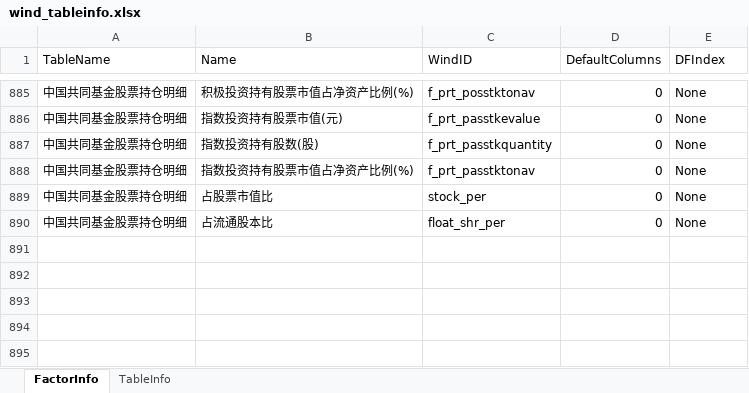
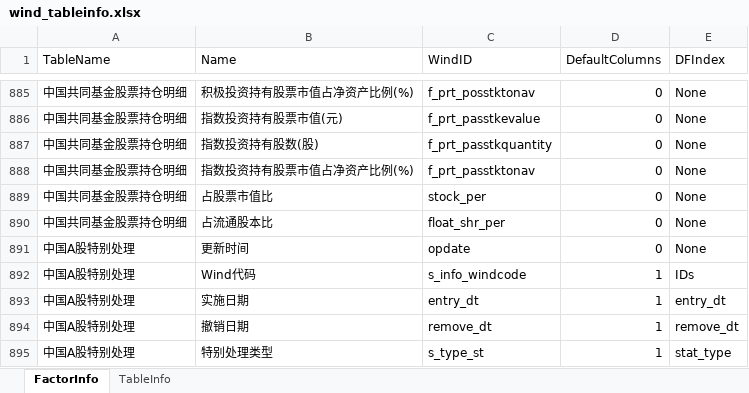
Before and after one commit to wanhanwan/Packages, an Excel workbook: FactorLib/resource/wind_tableinfo.xlsx, sheet FactorInfo, drawn as a sheet; only a part is shown, gaps mark what is left out; values as stored, in another font and other column widths than the file's, no borders; the diff names each change by its address in the sheet, - before the commit and + after, or states it on an @@ line.

```diff
--- a/FactorLib/resource/wind_tableinfo.xlsx (sheet FactorInfo)
+++ b/FactorLib/resource/wind_tableinfo.xlsx (sheet FactorInfo)
+row 891: 中国A股特别处理 | 更新时间 | opdate | 0 | None
+row 892: 中国A股特别处理 | Wind代码 | s_info_windcode | 1 | IDs
+row 893: 中国A股特别处理 | 实施日期 | entry_dt | 1 | entry_dt
+row 894: 中国A股特别处理 | 撤销日期 | remove_dt | 1 | remove_dt
+row 895: 中国A股特别处理 | 特别处理类型 | s_type_st | 1 | stat_type
```
Also changed, not shown: sheet TableInfo, 31 other files.
